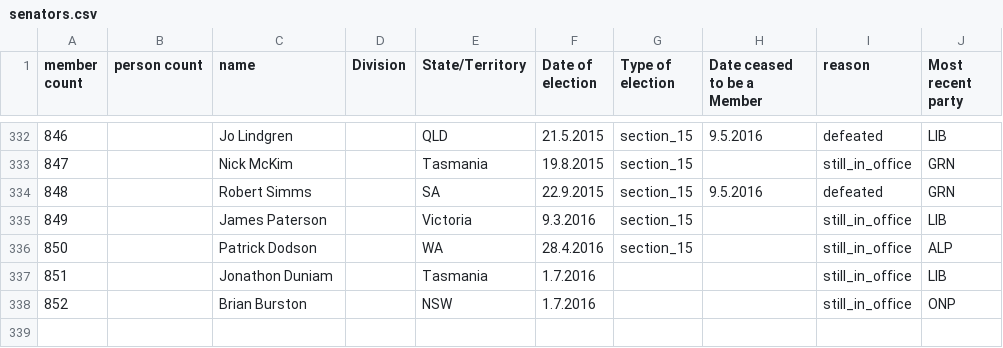
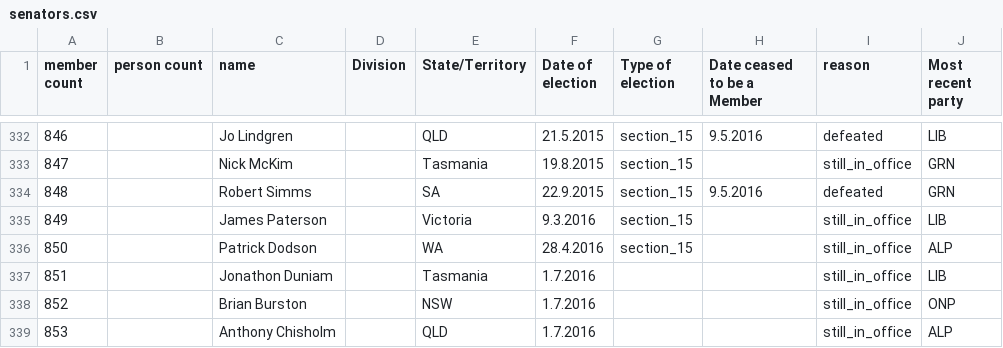
Before and after one commit to openaustralia/openaustralia-parser, a CSV file: data/senators.csv, drawn as a sheet; only a part is shown, gaps mark what is left out; the diff names each change by its address in the sheet, - before the commit and + after, or states it on an @@ line.

Commit message:
Senator Anthony Chisholm was elected  in the 2016 general election

```diff
--- a/data/senators.csv
+++ b/data/senators.csv
+row 339: 853 |  | Anthony Chisholm |  | QLD | 1.7.2016 |  |  | still_in_office | ALP
```
Also changed, not shown: data/people.csv.
